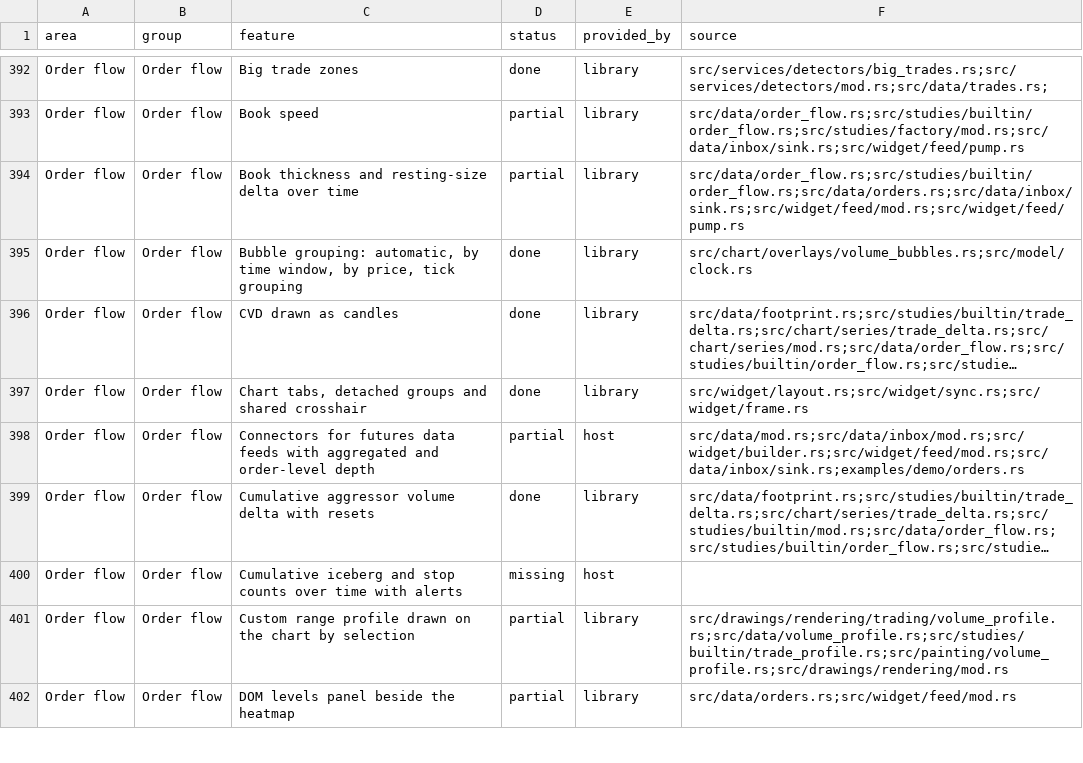
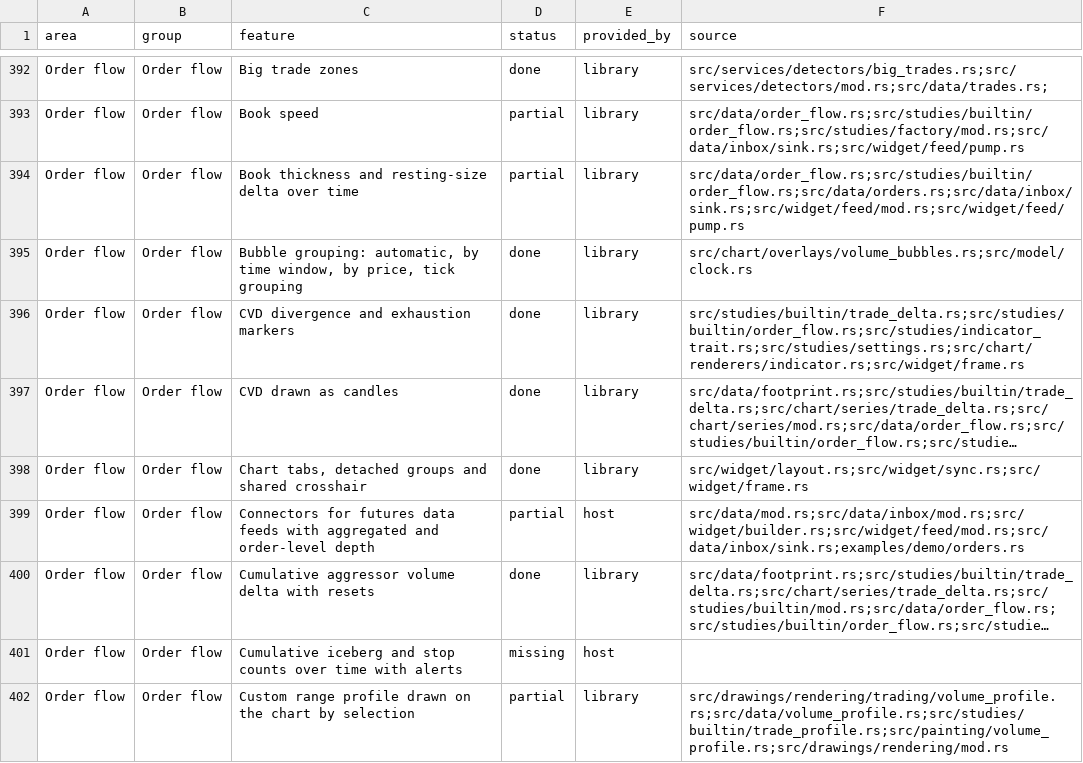
Before and after one commit to userFRM/egui-charts, a CSV file: docs/progress/features.csv, drawn as a sheet; only a part is shown, gaps mark what is left out; the shorter side is filled out with more unchanged rows; long unchanged cells end in …; the diff names each change by its address in the sheet, - before the commit and + after, or states it on an @@ line.

Commit message:
feat(studies): add confirmed cumulative delta markers
The cumulative execution study displayed flow without signals for price
swings it did not confirm or fading same-side delta at new extremes.

Compare historical cumulative values at confirmed price pivots, checking
resets and execution coverage between those pivots. Let later price bars
confirm a swing across a subsequent boundary. Detect exhaustion from raw
bar delta, including runs across cumulative resets.

Keep both switches off by default, preserve the held execution source,
and expose four confirmation outputs for bar-close alerts. Draw captions
at the original price extreme while delta retains its own pane.

Cover the hand-calculated examples, boundary timing, gaps, signed fading,
incremental and full calculations, rendering and alerts. Update the
feature status and roadmap with the implementation.

Closes #1748

```diff
--- a/docs/progress/features.csv
+++ b/docs/progress/features.csv
+row 396: Order flow | Order flow | CVD divergence and exhaustion markers | done | library | src/studies/builtin/trade_delta.rs;src/studies/builtin/order_flow.rs;src/studies/indicator_trait.rs;src/studies/settings.rs;src/chart/renderers/indicator.rs;src/widget/frame.rs
```
Also changed, not shown: 7 other files.
